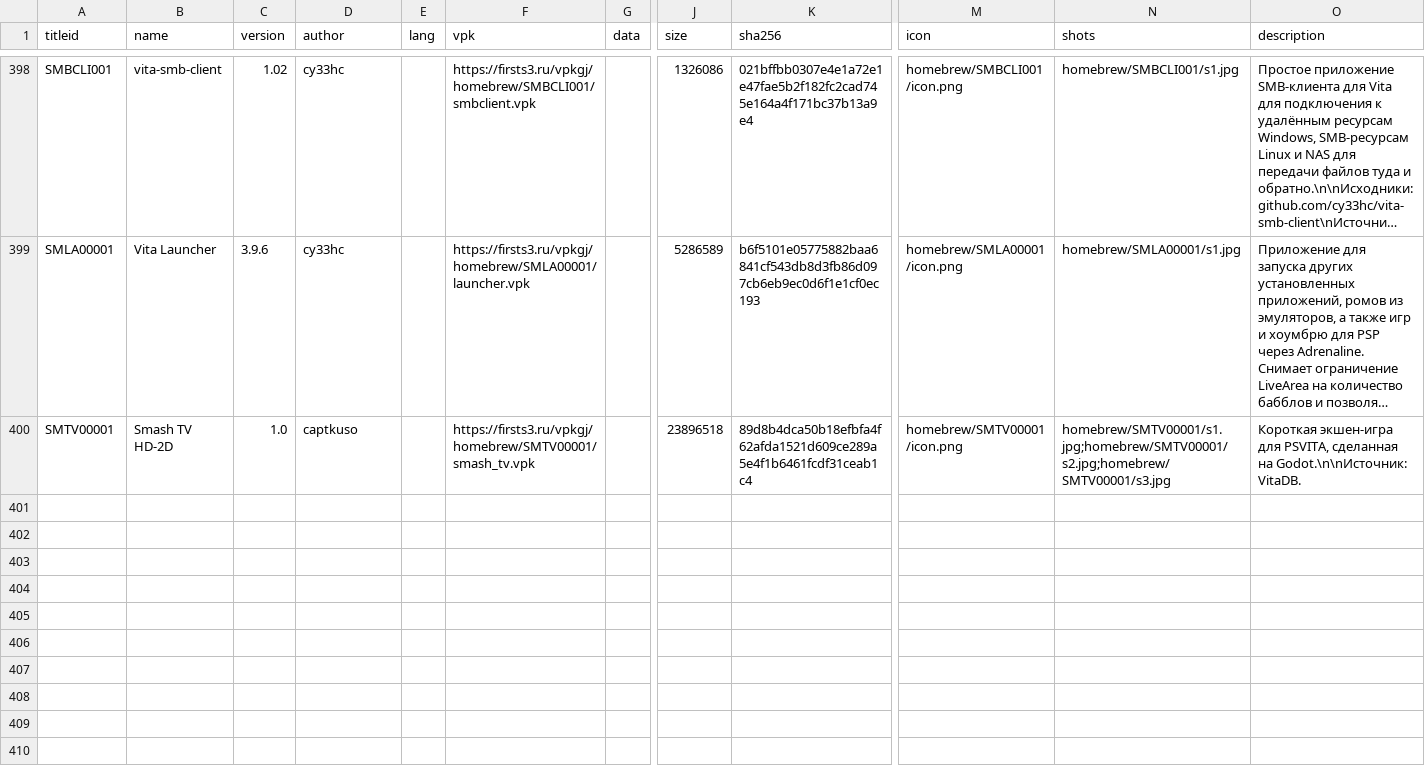
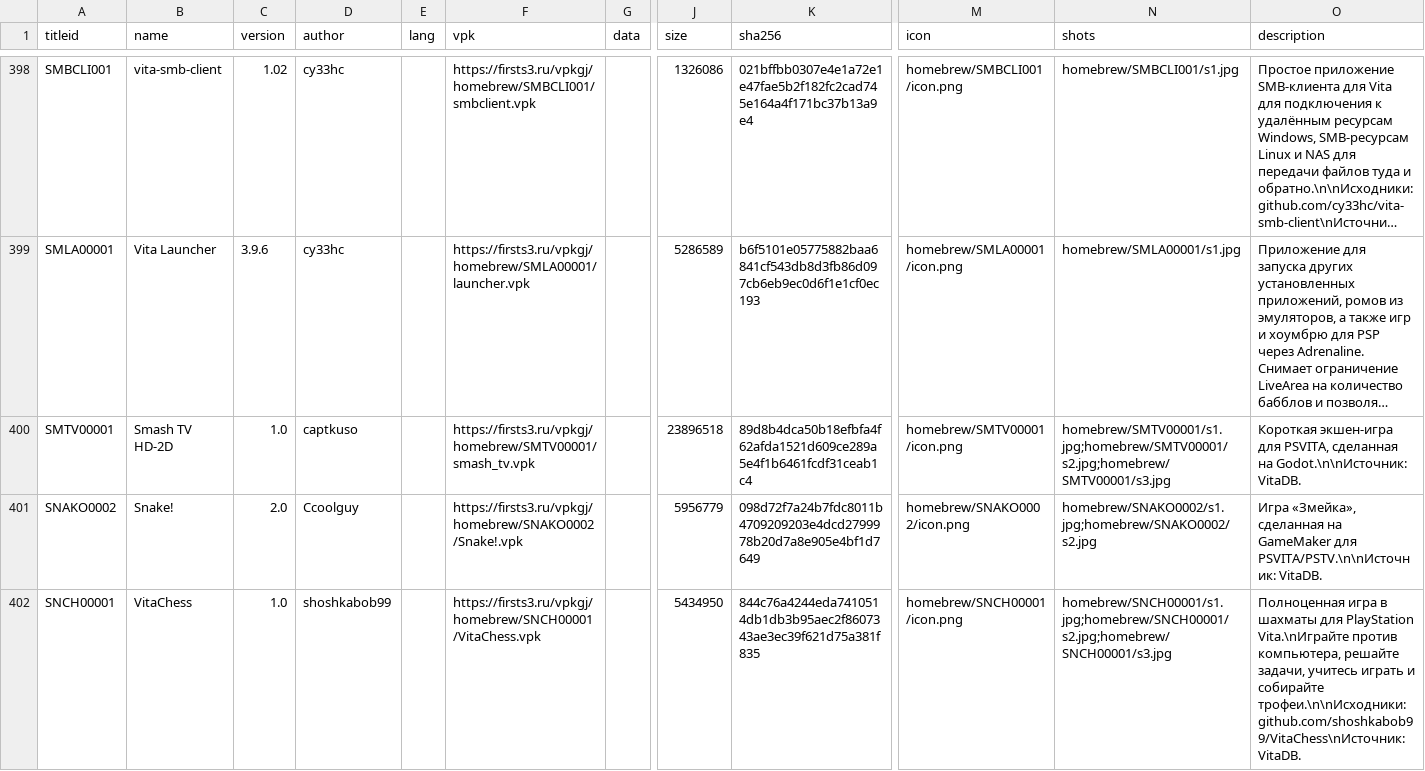
Before and after one commit to Risaro/vpkgj-db, a TSV file: catalog/homebrew.tsv, drawn as a sheet; only a part is shown, gaps mark what is left out; long unchanged cells end in …; rows hold the shown columns only; the diff names each change by its address in the sheet, - before the commit and + after, or states it on an @@ line.

```diff
--- a/catalog/homebrew.tsv
+++ b/catalog/homebrew.tsv
+row 401: SNAKO0002 | Snake! | 2.0 | Ccoolguy |  | https://firsts3.ru/vpkgj/homebrew/SNAKO0002/Snake!.vpk |  | 5956779 | 098d72f7a24b7fdc8011b4709209203e4dcd2799978b20d7a8e905e4bf1d7649 | homebrew/SNAKO0002/icon.png | homebrew/SNAKO0002/s1.jpg;homebrew/SNAKO0002/s2.jpg | Игра «Змейка», сделанная на GameMaker для PSVITA/PSTV.\n\nИсточник: VitaDB.
+row 402: SNCH00001 | VitaChess | 1.0 | shoshkabob99 |  | https://firsts3.ru/vpkgj/homebrew/SNCH00001/VitaChess.vpk |  | 5434950 | 844c76a4244eda7410514db1db3b95aec2f8607343ae3ec39f621d75a381f835 | homebrew/SNCH00001/icon.png | homebrew/SNCH00001/s1.jpg;homebrew/SNCH00001/s2.jpg;homebrew/SNCH00001/s3.jpg | Полноценная игра в шахматы для PlayStation Vita.\nИграйте против компьютера, решайте задачи, учитесь играть и собирайте трофеи.\n\nИсходники: github.com/shoshkabob99/VitaChess\nИсточник: VitaDB.
```
Also changed, not shown: catalog/ports.tsv, 24 other files.
